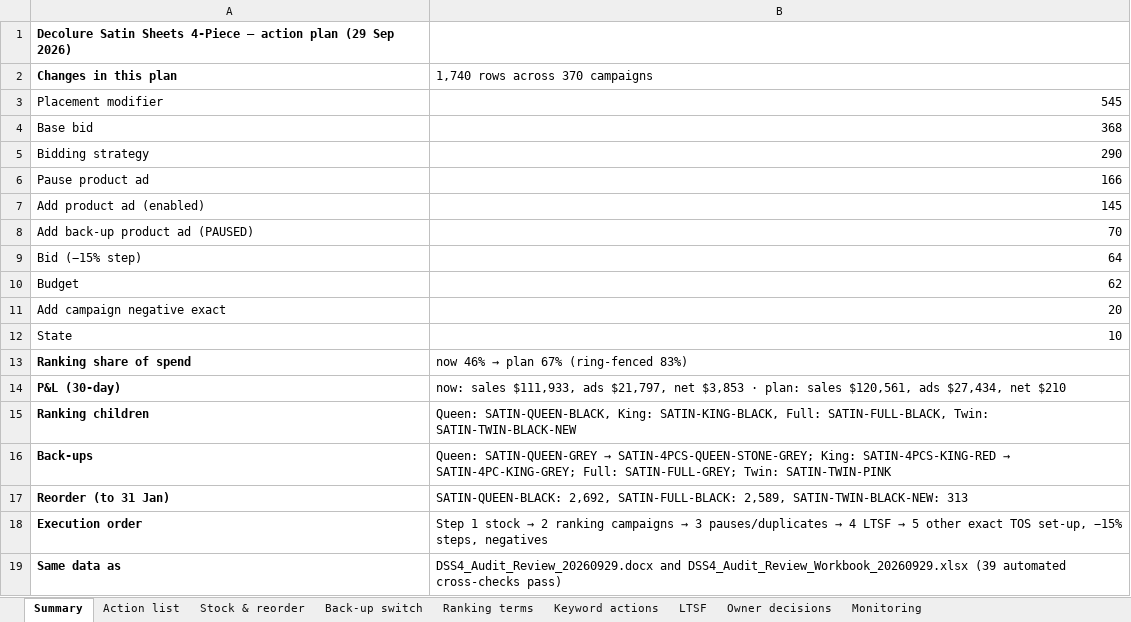
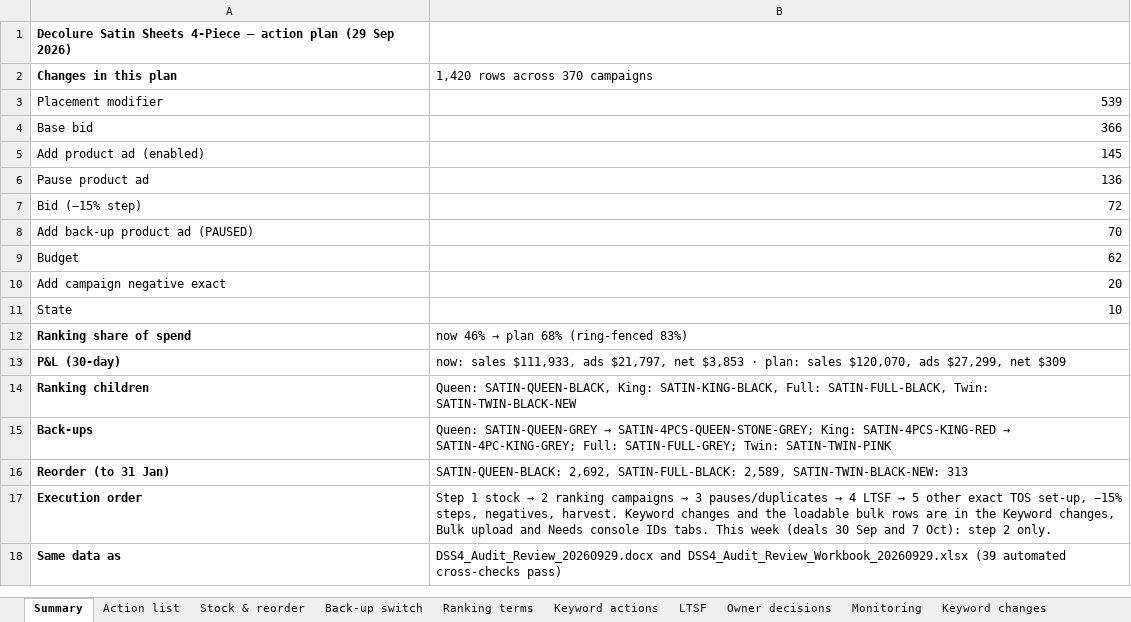
Before and after one commit to zarlish-web/PPC-Audit-, an Excel workbook: docs/DSS4_Action_Plan_20260929.xlsx, sheet Summary, drawn as a sheet; values as stored, in another font and other column widths than the file's, no borders; removed rows and columns are numbered as before the commit, all else as after; the diff names each change by its address in the sheet, - before the commit and + after, or states it on an @@ line.

```diff
--- a/docs/DSS4_Action_Plan_20260929.xlsx (sheet Summary)
+++ b/docs/DSS4_Action_Plan_20260929.xlsx (sheet Summary)
+sheet tab: Keyword changes
-B2: 1,740 rows across 370 campaigns
+B2: 1,420 rows across 370 campaigns
-B3 (1,420 rows across 370 campaigns): 545
+B3 (1,420 rows across 370 campaigns): 539
-B4 (1,420 rows across 370 campaigns): 368
+B4 (1,420 rows across 370 campaigns): 366
-row 5: Bidding strategy | 290
-row 6: Pause product ad | 166
+row 6: Pause product ad | 136
+row 7: Bid (−15% step) | 72
-row 9: Bid (−15% step) | 64
@@ B12 (1,420 rows across 370 campaigns): now 46% → plan 67% (ring-fenced 83%) → now 46% → plan 68% (ring-fenced 83%) @@
-B13 (1,420 rows across 370 campaigns): …plan: sales $120,561, ads $27,434, net $210
+B13 (1,420 rows across 370 campaigns): …plan: sales $120,070, ads $27,299, net $309
-B17 (1,420 rows across 370 campaigns): …−15% steps, negatives
+B17 (1,420 rows across 370 campaigns): …−15% steps, negatives, harvest. Keyword changes and the loadable bulk rows are in the Keyword changes, Bulk upload and Needs console IDs tabs. This week (deals 30 Sep and 7 Oct): step 2 only.
```
Also changed, not shown: sheet Action list, sheet LTSF, sheet Stock & reorder, sheet Back-up switch, sheet Owner decisions, other sheet tabs, 2 other files.
